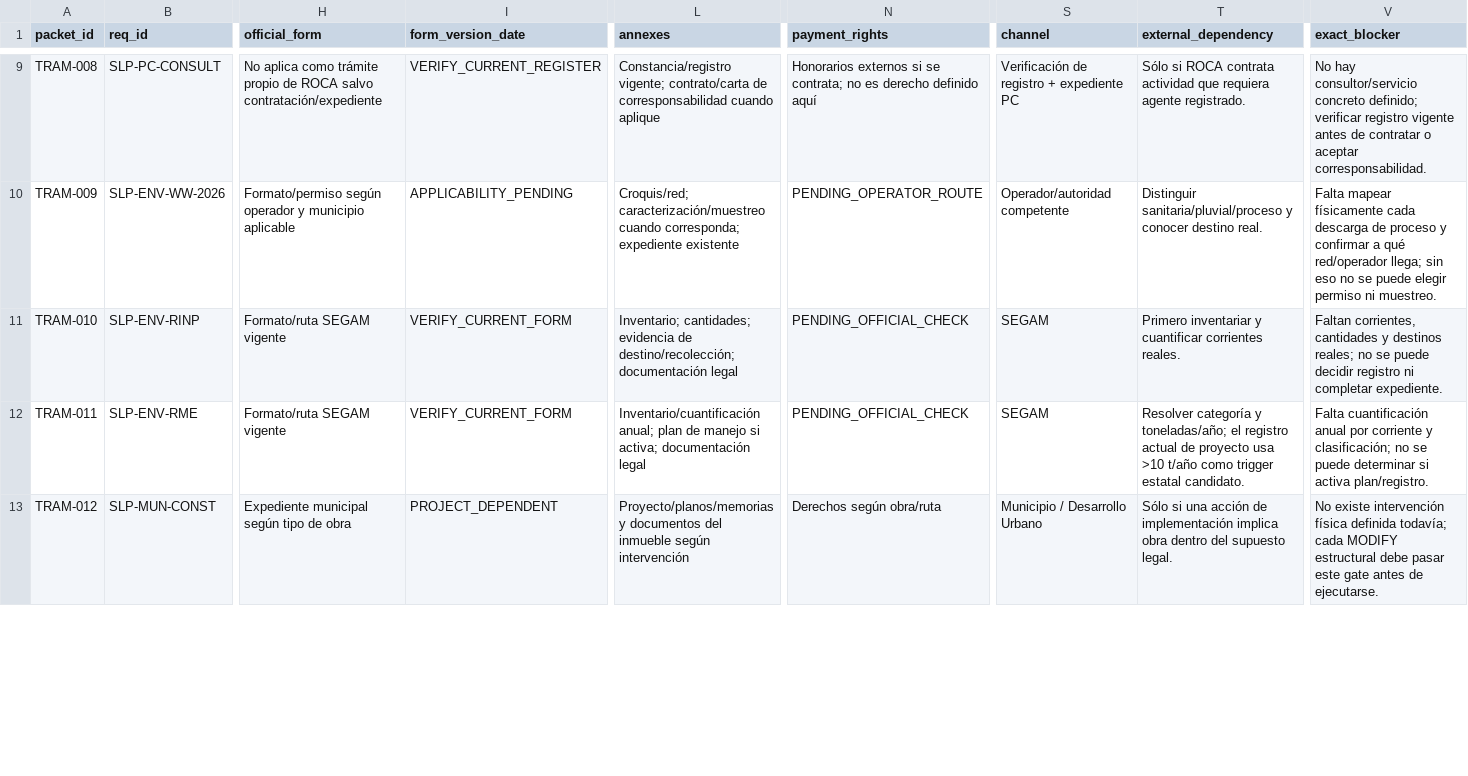
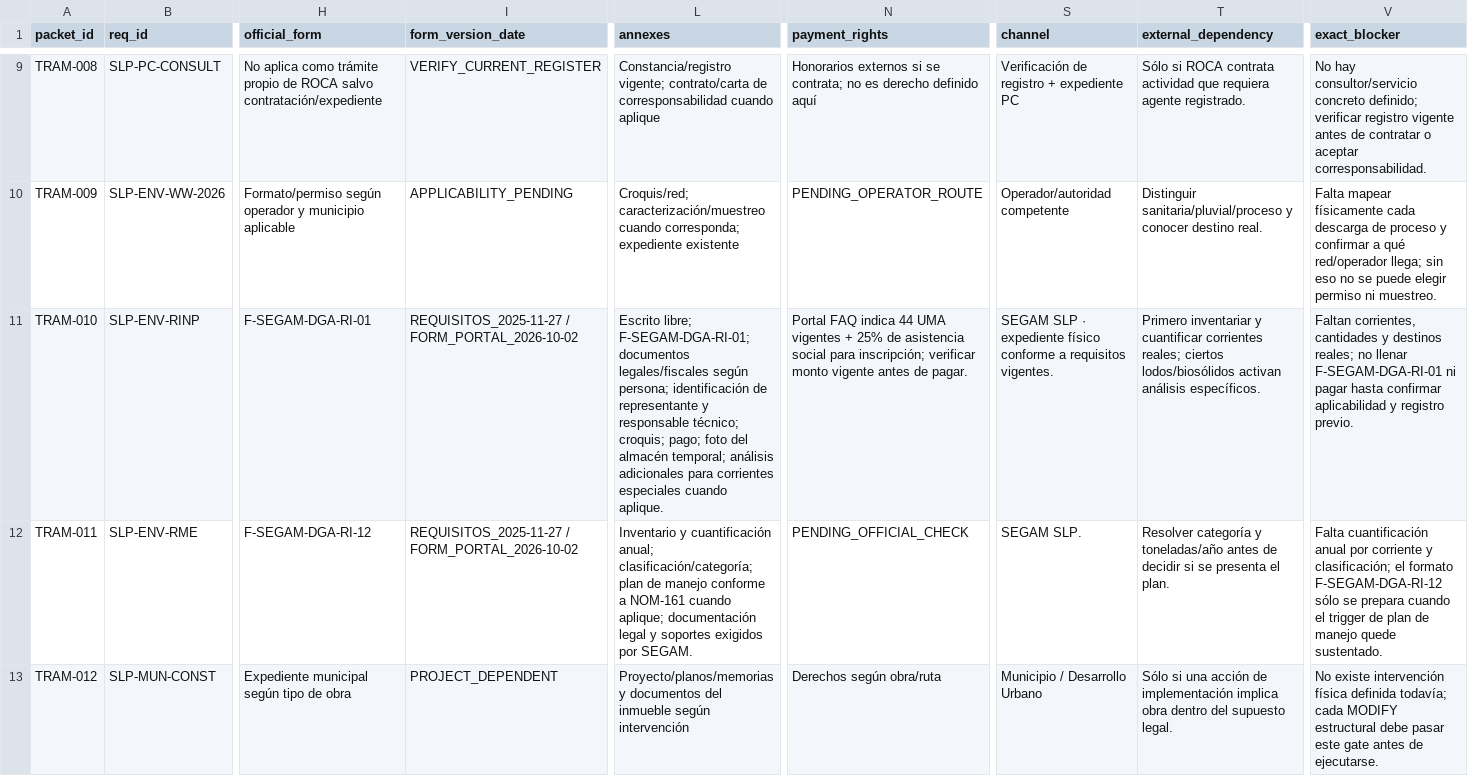
Before and after one commit to romerobarcenabraulio-hash/ROCA-TAX, a CSV file: ops/control/ROCA_TRAMITES_MASTER_2026-10-02.csv, drawn as a sheet; only a part is shown, gaps mark what is left out; the diff covers the shown part only; the diff names each change by its address in the sheet, - before the commit and + after, or states it on an @@ line.

Commit message:
fix(audit): verify Tuesday permit routes against current official portals

```diff
--- a/ops/control/ROCA_TRAMITES_MASTER_2026-10-02.csv
+++ b/ops/control/ROCA_TRAMITES_MASTER_2026-10-02.csv
-H11 (official_form): Formato/ruta SEGAM vigente
+H11 (official_form): F-SEGAM-DGA-RI-01
-I11:I12 (form_version_date): VERIFY_CURRENT_FORM
+I11:I12 (form_version_date): REQUISITOS_2025-11-27 / FORM_PORTAL_2026-10-02
-L11 (annexes): Inventario; cantidades; evidencia de destino/recolección; documentación legal
+L11 (annexes): Escrito libre; F-SEGAM-DGA-RI-01; documentos legales/fiscales según persona; identificación de representante y responsable técnico; croquis; pago; foto del almacén temporal; análisis adicionales para corrientes especiales cuando aplique.
-N11 (payment_rights): PENDING_OFFICIAL_CHECK
+N11 (payment_rights): Portal FAQ indica 44 UMA vigentes + 25% de asistencia social para inscripción; verificar monto vigente antes de pagar.
-S11 (channel): SEGAM
+S11 (channel): SEGAM SLP · expediente físico conforme a requisitos vigentes.
-T11 (external_dependency): …cuantificar corrientes reales.
+T11 (external_dependency): …cuantificar corrientes reales; ciertos lodos/biosólidos activan análisis específicos.
-V11 (exact_blocker): …reales; no se puede decidir registro ni completar expediente.
+V11 (exact_blocker): …reales; no llenar F-SEGAM-DGA-RI-01 ni pagar hasta confirmar aplicabilidad y registro previo.
-H12 (official_form): Formato/ruta SEGAM vigente
+H12 (official_form): F-SEGAM-DGA-RI-12
-L12 (annexes): Inventario/cuantificación anual; plan de manejo si activa; documentación legal
+L12 (annexes): Inventario y cuantificación anual; clasificación/categoría; plan de manejo conforme a NOM-161 cuando aplique; documentación legal y soportes exigidos por SEGAM.
-S12 (channel): SEGAM
+S12 (channel): SEGAM SLP.
-T12 (external_dependency): …categoría y toneladas/año; el registro actual de proyecto usa >10 t/año como trigger estatal candidato.
+T12 (external_dependency): …categoría y toneladas/año antes de decidir si se presenta el plan.
-V12 (exact_blocker): …y clasificación; no se puede determinar si activa plan/registro.
+V12 (exact_blocker): …y clasificación; el formato F-SEGAM-DGA-RI-12 sólo se prepara cuando el trigger de plan de manejo quede sustentado.
```
Also changed, not shown: 29 edited cells elsewhere in this file.
